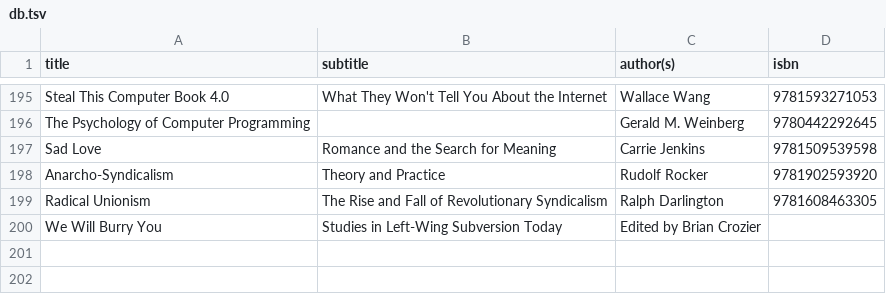
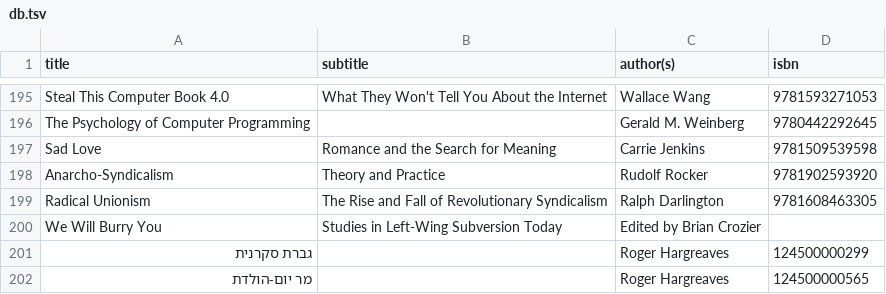
Before and after one commit to emgrasmeder/library, a TSV file: db.tsv, drawn as a sheet; only a part is shown, gaps mark what is left out; the diff names each change by its address in the sheet, - before the commit and + after, or states it on an @@ line.

Commit message:
more books in hebrew

```diff
--- a/db.tsv
+++ b/db.tsv
+row 201: גברת סקרנית |  | Roger Hargreaves | 124500000299
+row 202: מר יום-הולדת |  | Roger Hargreaves | 124500000565
```
